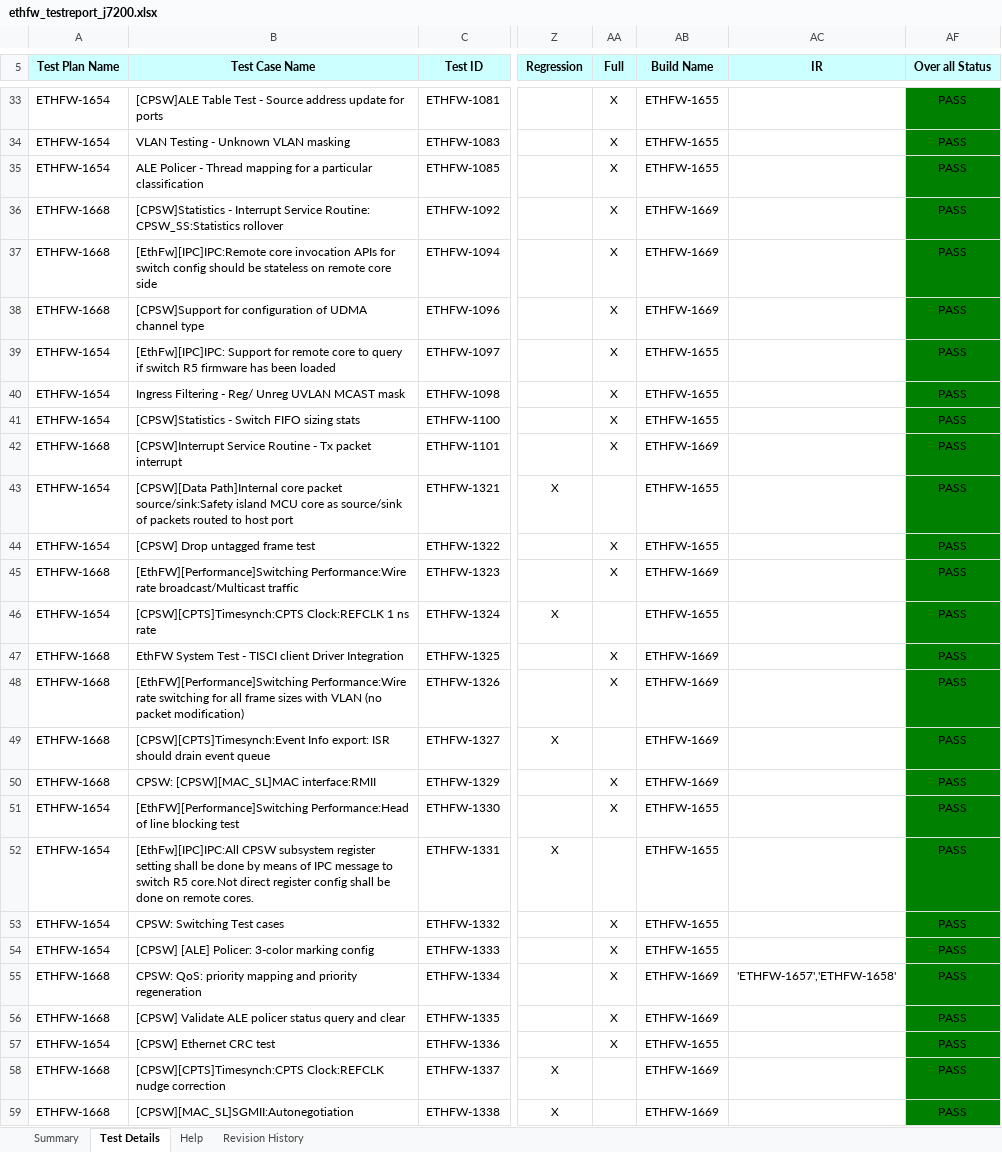
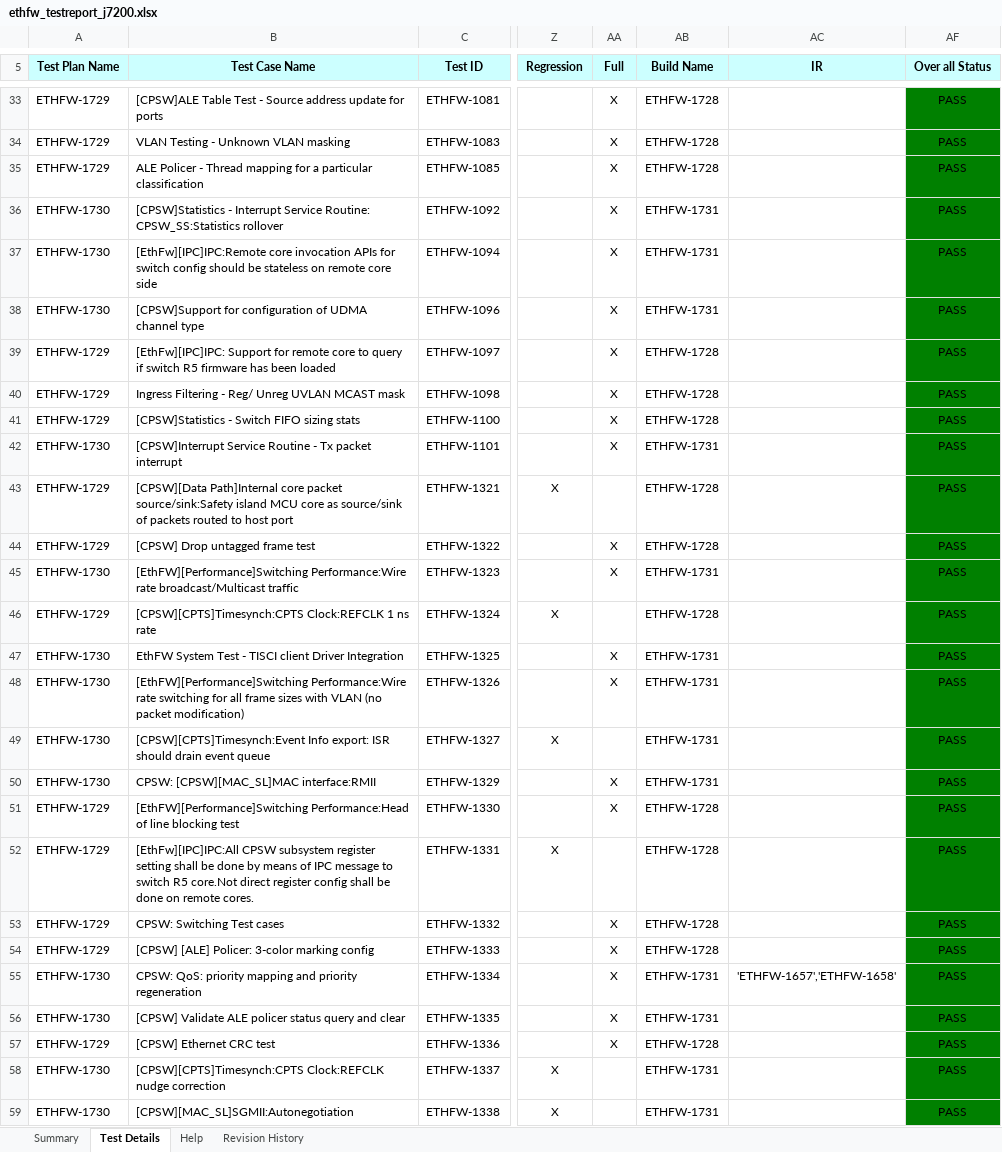
Before and after one commit to TexasInstruments/enet-firmware, an Excel workbook: docs/test_report/ethfw_testreport_j7200.xlsx, sheet Test Details, drawn as a sheet; only a part is shown, gaps mark what is left out; values as stored, in another font and other column widths than the file's, no borders; the diff covers the shown part only; the diff names each change by its address in the sheet, - before the commit and + after, or states it on an @@ line.

Commit message:
docs: Add test and traceability reports for j721e/j7200
Signed-off-by: Misael Lopez Cruz <misael.lopez@ti.com>

```diff
--- a/docs/test_report/ethfw_testreport_j7200.xlsx (sheet Test Details)
+++ b/docs/test_report/ethfw_testreport_j7200.xlsx (sheet Test Details)
-A33:A35 (Test Plan Name): ETHFW-1654
+A33:A35 (Test Plan Name): ETHFW-1729
-AB33:AB35 (Build Name): ETHFW-1655
+AB33:AB35 (Build Name): ETHFW-1728
-A36:A38 (Test Plan Name): ETHFW-1668
+A36:A38 (Test Plan Name): ETHFW-1730
-AB36:AB38 (Build Name): ETHFW-1669
+AB36:AB38 (Build Name): ETHFW-1731
-A39:A41 (Test Plan Name): ETHFW-1654
+A39:A41 (Test Plan Name): ETHFW-1729
-AB39:AB41 (Build Name): ETHFW-1655
+AB39:AB41 (Build Name): ETHFW-1728
-A42 (Test Plan Name): ETHFW-1668
+A42 (Test Plan Name): ETHFW-1730
-AB42 (Build Name): ETHFW-1669
+AB42 (Build Name): ETHFW-1731
-A43:A44 (Test Plan Name): ETHFW-1654
+A43:A44 (Test Plan Name): ETHFW-1729
-AB43:AB44 (Build Name): ETHFW-1655
+AB43:AB44 (Build Name): ETHFW-1728
-A45 (Test Plan Name): ETHFW-1668
+A45 (Test Plan Name): ETHFW-1730
-AB45 (Build Name): ETHFW-1669
+AB45 (Build Name): ETHFW-1731
-A46 (Test Plan Name): ETHFW-1654
+A46 (Test Plan Name): ETHFW-1729
-AB46 (Build Name): ETHFW-1655
+AB46 (Build Name): ETHFW-1728
-A47:A50 (Test Plan Name): ETHFW-1668
+A47:A50 (Test Plan Name): ETHFW-1730
-AB47:AB50 (Build Name): ETHFW-1669
+AB47:AB50 (Build Name): ETHFW-1731
-A51:A54 (Test Plan Name): ETHFW-1654
+A51:A54 (Test Plan Name): ETHFW-1729
-AB51:AB54 (Build Name): ETHFW-1655
+AB51:AB54 (Build Name): ETHFW-1728
-A55:A56 (Test Plan Name): ETHFW-1668
+A55:A56 (Test Plan Name): ETHFW-1730
-AB55:AB56 (Build Name): ETHFW-1669
+AB55:AB56 (Build Name): ETHFW-1731
-A57 (Test Plan Name): ETHFW-1654
+A57 (Test Plan Name): ETHFW-1729
-AB57 (Build Name): ETHFW-1655
+AB57 (Build Name): ETHFW-1728
-A58:A59 (Test Plan Name): ETHFW-1668
+A58:A59 (Test Plan Name): ETHFW-1730
-AB58:AB59 (Build Name): ETHFW-1669
+AB58:AB59 (Build Name): ETHFW-1731
```
Also changed, not shown: 286 edited cells and cell formats elsewhere in this sheet, sheet Summary, docs/test_report/ethfw_testreport_j721e.xlsx, 2 other files.
